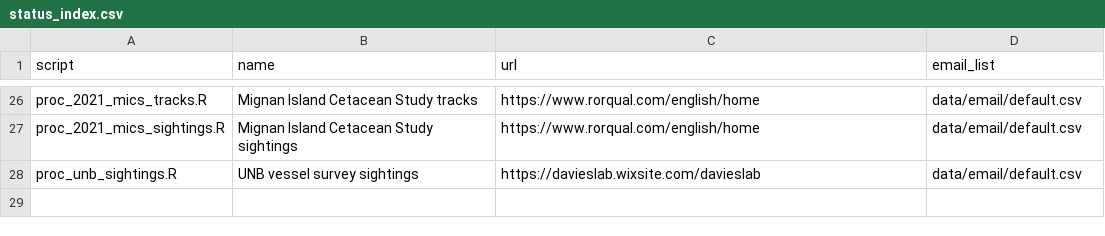
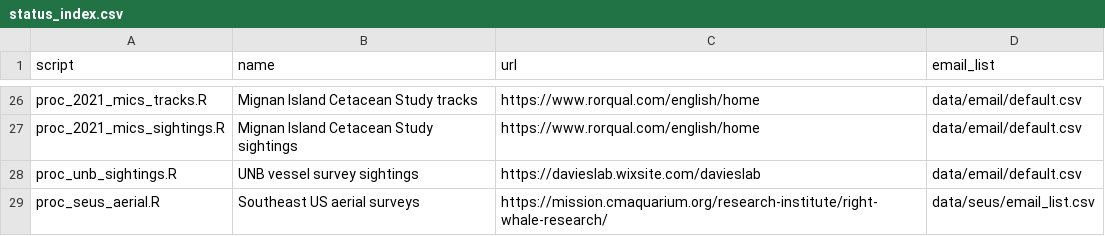
Before and after one commit to hansenjohnson/WhaleMap, a CSV file: status_index.csv, drawn as a sheet; only a part is shown, gaps mark what is left out; the diff names each change by its address in the sheet, - before the commit and + after, or states it on an @@ line.

Commit message:
add seus aerial surveys

```diff
--- a/status_index.csv
+++ b/status_index.csv
+row 29: proc_seus_aerial.R | Southeast US aerial surveys | https://mission.cmaquarium.org/research-institute/right-whale-research/ | data/seus/email_list.csv
```
Also changed, not shown: 3 other files.
